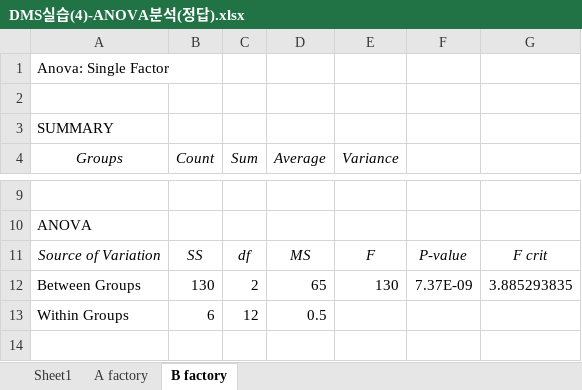
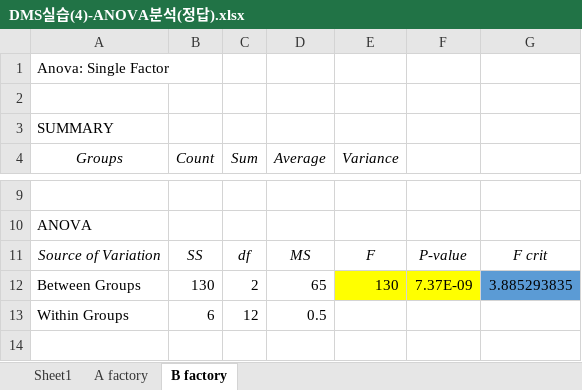
Before and after one commit to JKeun/study-of-statistics-marketer, an Excel workbook: data/DMS실습(4)-ANOVA분석(정답).xlsx, sheet B factory, drawn as a sheet; only a part is shown, gaps mark what is left out; values as stored, in another font and other column widths than the file's, no borders; charts and pictures not drawn; the diff names each change by its address in the sheet, - before the commit and + after, or states it on an @@ line.

```diff
--- a/data/DMS실습(4)-ANOVA분석(정답).xlsx (sheet B factory)
+++ b/data/DMS실습(4)-ANOVA분석(정답).xlsx (sheet B factory)
-E12:F12 fill: none
+E12:F12 fill: #FFFF00
-G12 fill: none
+G12 fill: #5B9BD5
```
Also changed, not shown: sheet A factory, charts or pictures, data/DMS실습(3)-ab테스트(정답).xlsx, data/DMS실습(3)-ab테스트.xlsx, 7 other files.
